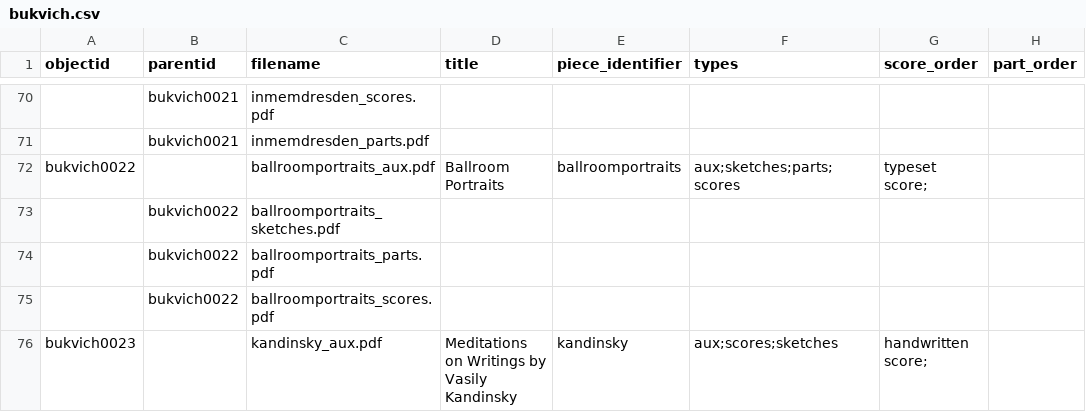
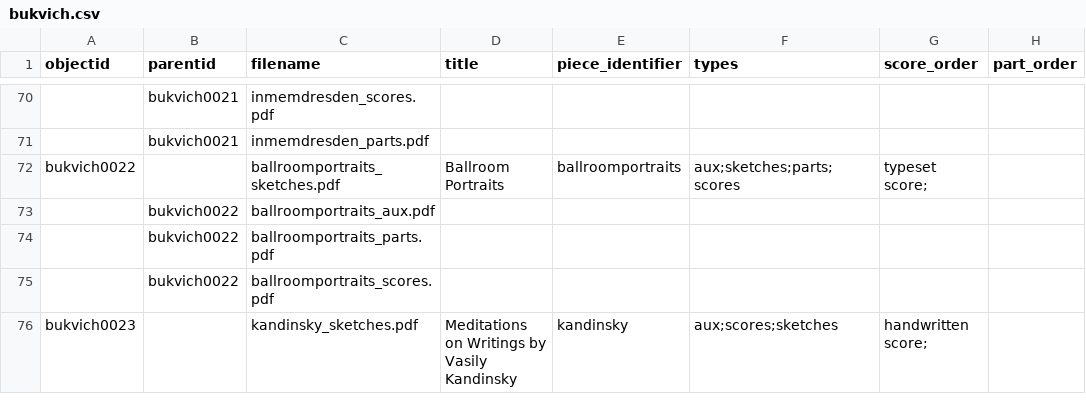
Before and after one commit to uidaholib/bukvich-project, a CSV file: _data/bukvich.csv, drawn as a sheet; only a part is shown, gaps mark what is left out; the diff covers the shown part only; the diff names each change by its address in the sheet, - before the commit and + after, or states it on an @@ line.

```diff
--- a/_data/bukvich.csv
+++ b/_data/bukvich.csv
-C72 (filename): ballroomportraits_aux.pdf
+C72 (filename): ballroomportraits_sketches.pdf
-C73 (filename): ballroomportraits_sketches.pdf
+C73 (filename): ballroomportraits_aux.pdf
-C76 (filename): kandinsky_aux.pdf
+C76 (filename): kandinsky_sketches.pdf
```
Also changed, not shown: 7 added rows, 7 removed rows and 82 edited cells elsewhere in this file, 3 other files.
